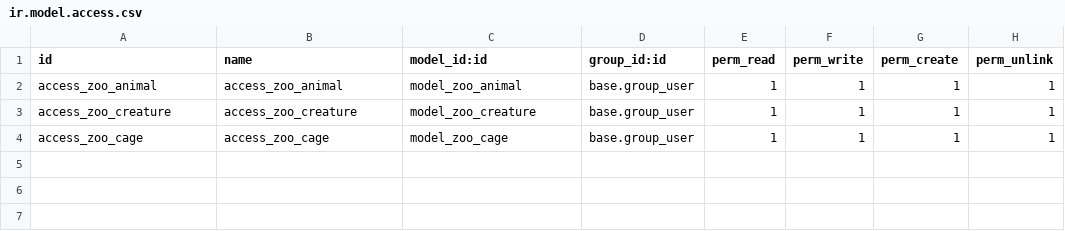
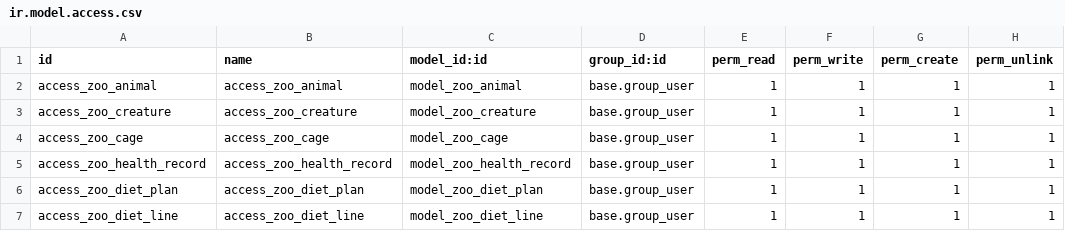
Before and after one commit to mtpc4s9/odoo-18-docker-compose, a CSV file: addons/zoo/security/ir.model.access.csv, drawn as a sheet.

```diff
--- a/addons/zoo/security/ir.model.access.csv
+++ b/addons/zoo/security/ir.model.access.csv
@@ -4 +4,4 @@ access_zoo_creature,access_zoo_creature,model_zoo_creature,base.group_user,1,1,1
 access_zoo_cage,access_zoo_cage,model_zoo_cage,base.group_user,1,1,1,1
+access_zoo_health_record,access_zoo_health_record,model_zoo_health_record,base.group_user,1,1,1,1
+access_zoo_diet_plan,access_zoo_diet_plan,model_zoo_diet_plan,base.group_user,1,1,1,1
+access_zoo_diet_line,access_zoo_diet_line,model_zoo_diet_line,base.group_user,1,1,1,1
```
Also changed, not shown: 9 other files.
